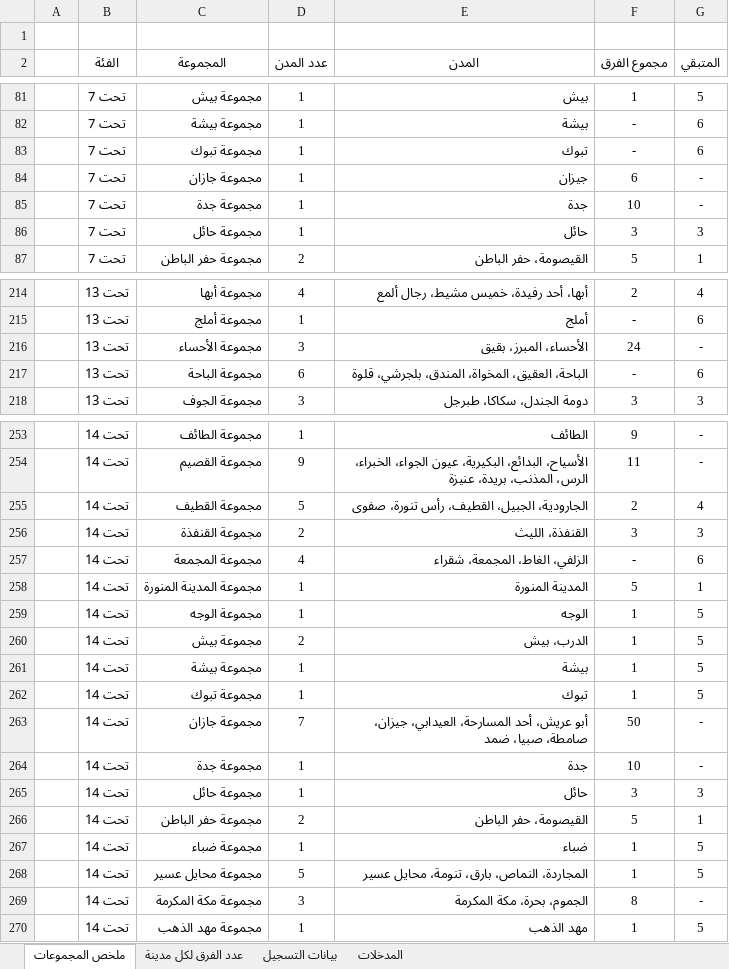
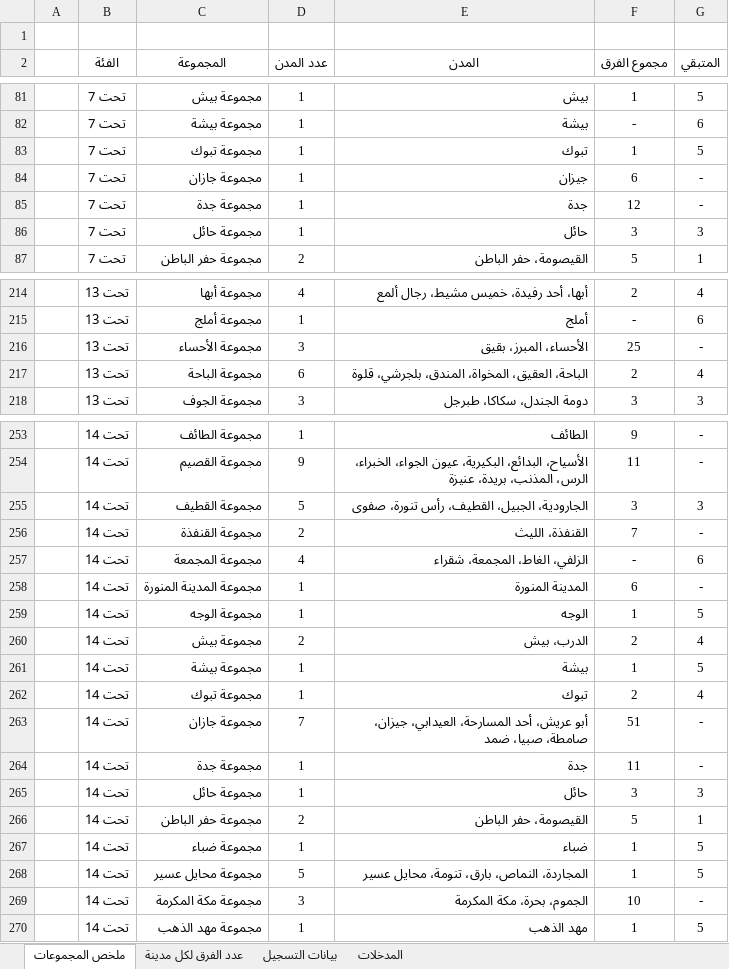
Before and after one commit to saff2026/clusters, an Excel workbook: cluster_analysis/latest.xlsx, sheet ملخص المجموعات, drawn as a sheet; only a part is shown, gaps mark what is left out; values as stored, in another font and other column widths than the file's, no borders; conditional formats and table styles not drawn; the diff covers the shown part only; the diff names each change by its address in the sheet, - before the commit and + after, or states it on an @@ line.

```diff
--- a/cluster_analysis/latest.xlsx (sheet ملخص المجموعات)
+++ b/cluster_analysis/latest.xlsx (sheet ملخص المجموعات)
-F83 (مجموع الفرق): -
+F83 (مجموع الفرق): 1
-G83 (المتبقي): 6
+G83 (المتبقي): 5
-F85 (مجموع الفرق): 10
+F85 (مجموع الفرق): 12
-F216 (مجموع الفرق): 24
+F216 (مجموع الفرق): 25
-F217 (مجموع الفرق): -
+F217 (مجموع الفرق): 2
-G217 (المتبقي): 6
+G217 (المتبقي): 4
-F255 (مجموع الفرق): 2
+F255 (مجموع الفرق): 3
-G255 (المتبقي): 4
+G255 (المتبقي): 3
-F256 (مجموع الفرق): 3
+F256 (مجموع الفرق): 7
-G256 (المتبقي): 3
+G256 (المتبقي): -
-F258 (مجموع الفرق): 5
+F258 (مجموع الفرق): 6
-G258 (المتبقي): 1
+G258 (المتبقي): -
-F260 (مجموع الفرق): 1
+F260 (مجموع الفرق): 2
-G260 (المتبقي): 5
+G260 (المتبقي): 4
-F262 (مجموع الفرق): 1
+F262 (مجموع الفرق): 2
-G262 (المتبقي): 5
+G262 (المتبقي): 4
-F263 (مجموع الفرق): 50
+F263 (مجموع الفرق): 51
-F264 (مجموع الفرق): 10
+F264 (مجموع الفرق): 11
-F269 (مجموع الفرق): 8
+F269 (مجموع الفرق): 10
```
Also changed, not shown: 1 added row, 1 removed row and 52 edited cells elsewhere in this sheet, sheet بيانات التسجيل, sheet عدد الفرق لكل مدينة, sheet المدخلات, 10 other files.
